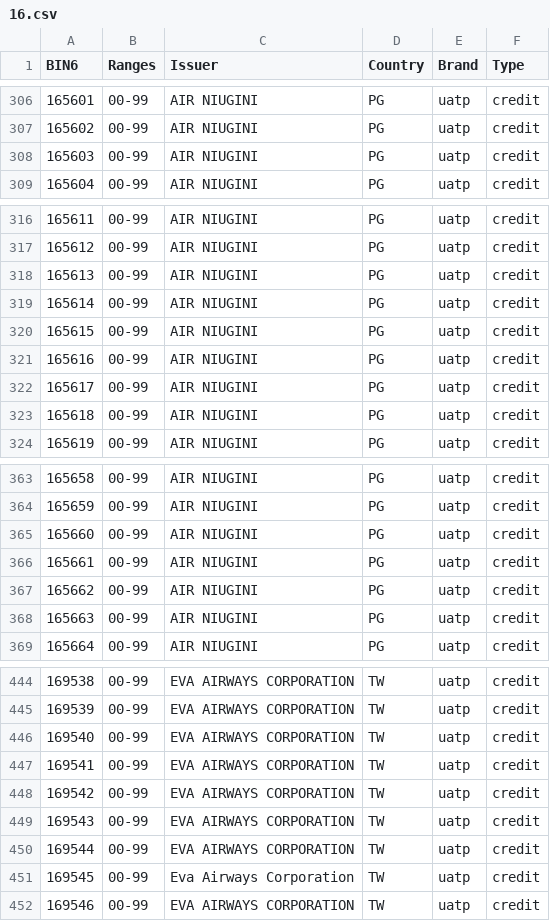
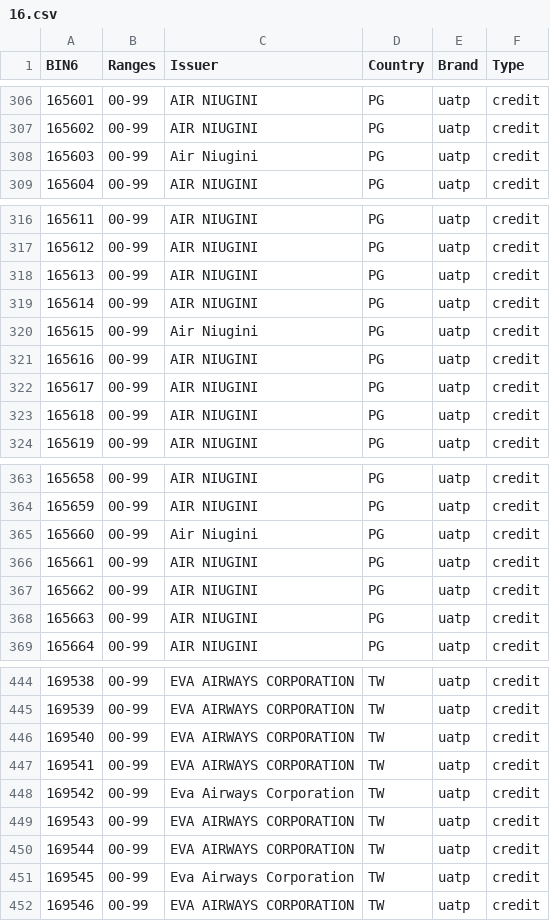
Before and after one commit to Wayproyect/openbiin, a CSV file: functions/data/16.csv, drawn as a sheet; only a part is shown, gaps mark what is left out; the diff covers the shown part only.

```diff
--- a/functions/data/16.csv
+++ b/functions/data/16.csv
@@ -307,3 +307,3 @@ BIN6,Ranges,Issuer,Country,Brand,Type
 165602,00-99,AIR NIUGINI,PG,uatp,credit
-165603,00-99,AIR NIUGINI,PG,uatp,credit
+165603,00-99,Air Niugini,PG,uatp,credit
 165604,00-99,AIR NIUGINI,PG,uatp,credit
@@ -319,3 +319,3 @@ BIN6,Ranges,Issuer,Country,Brand,Type
 165614,00-99,AIR NIUGINI,PG,uatp,credit
-165615,00-99,AIR NIUGINI,PG,uatp,credit
+165615,00-99,Air Niugini,PG,uatp,credit
 165616,00-99,AIR NIUGINI,PG,uatp,credit
@@ -364,3 +364,3 @@ BIN6,Ranges,Issuer,Country,Brand,Type
 165659,00-99,AIR NIUGINI,PG,uatp,credit
-165660,00-99,AIR NIUGINI,PG,uatp,credit
+165660,00-99,Air Niugini,PG,uatp,credit
 165661,00-99,AIR NIUGINI,PG,uatp,credit
@@ -447,3 +447,3 @@ BIN6,Ranges,Issuer,Country,Brand,Type
 169541,00-99,EVA AIRWAYS CORPORATION,TW,uatp,credit
-169542,00-99,EVA AIRWAYS CORPORATION,TW,uatp,credit
+169542,00-99,Eva Airways Corporation,TW,uatp,credit
 169543,00-99,EVA AIRWAYS CORPORATION,TW,uatp,credit
```
Also changed, not shown: 7 edited cells elsewhere in this file.
